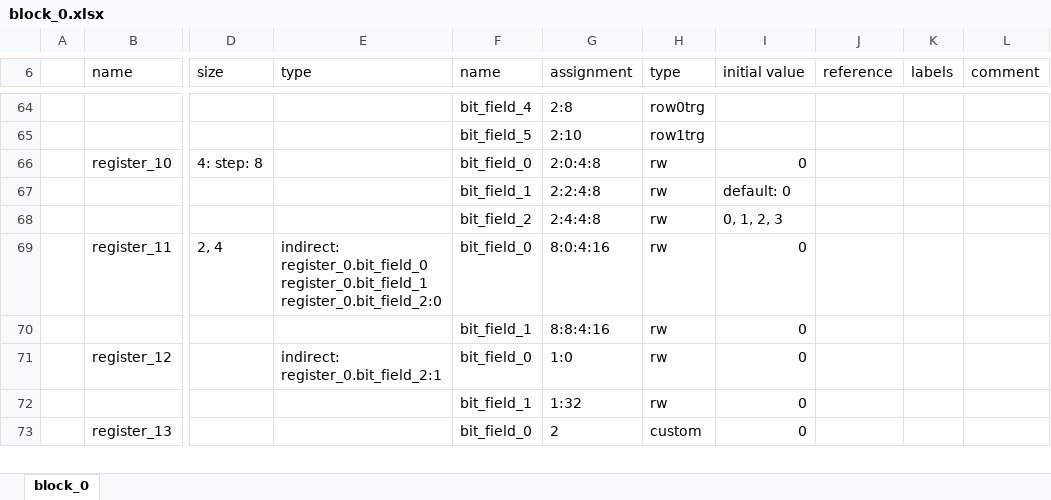
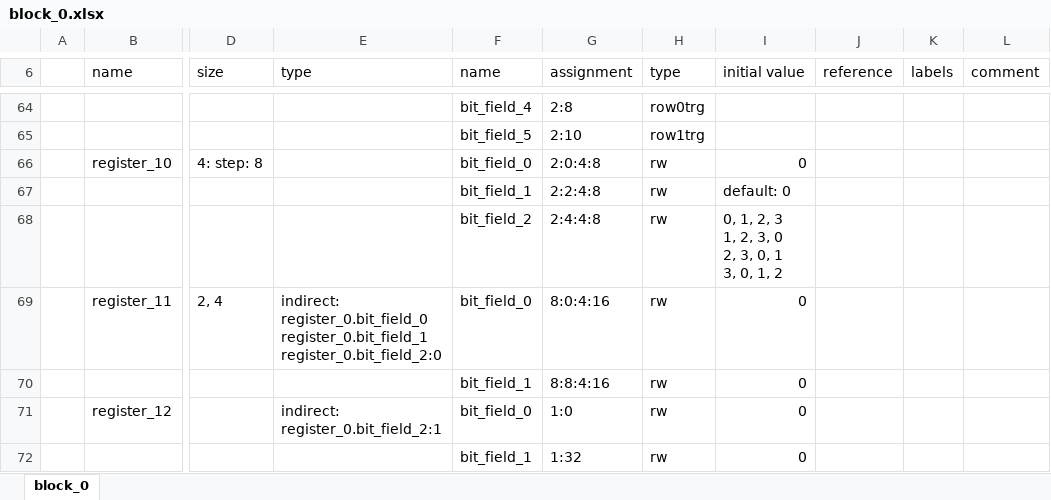
Before and after one commit to rggen/rggen-sample, an Excel workbook: block_0.xlsx, sheet block_0, drawn as a sheet; only a part is shown, gaps mark what is left out; the shorter side is filled out with more unchanged rows; values as stored, in another font and other column widths than the file's, no borders; ↵ is a line break in a cell; the diff names each change by its address in the sheet, - before the commit and + after, or states it on an @@ line.

Commit message:
update samples due to `initial_valeu` update
(refs: rggen/rggen#241)

```diff
--- a/block_0.xlsx (sheet block_0)
+++ b/block_0.xlsx (sheet block_0)
-I68 (initial value): 0, 1, 2, 3
+I68 (initial value): 0, 1, 2, 3 ↵ 1, 2, 3, 0 ↵ 2, 3, 0, 1 ↵ 3, 0, 1, 2
```
Also changed, not shown: 12 other files.
